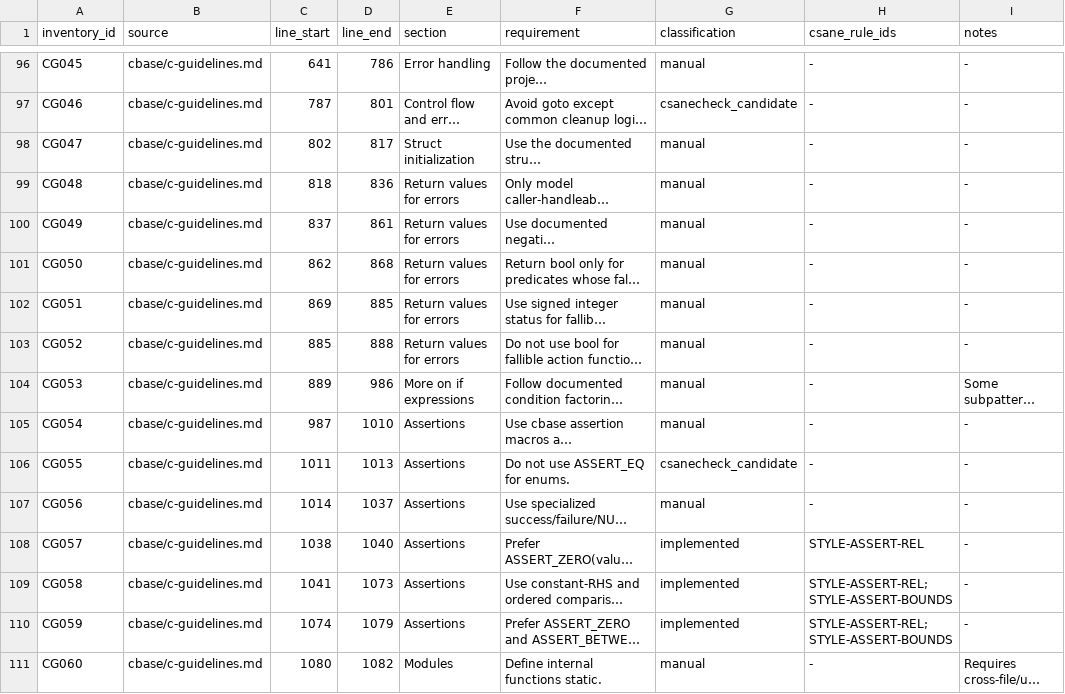
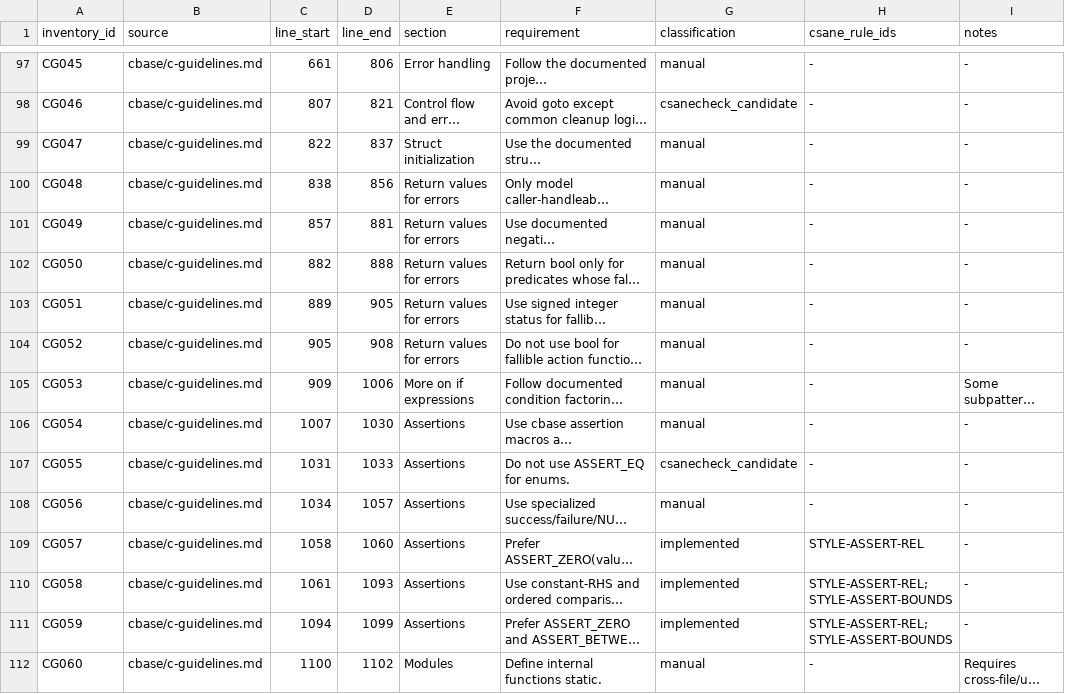
Before and after one commit to lucas-mior/cmeta, a TSV file: csanecheck/rule_inventory.tsv, drawn as a sheet; only a part is shown, gaps mark what is left out; long unchanged cells end in …; addresses are those after the commit; the diff covers the shown part only; the diff names each change by its address in the sheet, - before the commit and + after, or states it on an @@ line.

```diff
--- a/csanecheck/rule_inventory.tsv
+++ b/csanecheck/rule_inventory.tsv
-C97 (line_start): 641
+C97 (line_start): 661
-D97 (line_end): 786
+D97 (line_end): 806
-C98 (line_start): 787
+C98 (line_start): 807
-D98 (line_end): 801
+D98 (line_end): 821
-C99 (line_start): 802
+C99 (line_start): 822
-D99 (line_end): 817
+D99 (line_end): 837
-C100 (line_start): 818
+C100 (line_start): 838
-D100 (line_end): 836
+D100 (line_end): 856
-C101 (line_start): 837
+C101 (line_start): 857
-D101 (line_end): 861
+D101 (line_end): 881
-C102 (line_start): 862
+C102 (line_start): 882
-D102 (line_end): 868
+D102 (line_end): 888
-C103 (line_start): 869
+C103 (line_start): 889
-D103 (line_end): 885
+D103 (line_end): 905
-C104 (line_start): 885
+C104 (line_start): 905
-D104 (line_end): 888
+D104 (line_end): 908
-C105 (line_start): 889
+C105 (line_start): 909
-D105 (line_end): 986
+D105 (line_end): 1006
-C106 (line_start): 987
+C106 (line_start): 1007
-D106 (line_end): 1010
+D106 (line_end): 1030
-C107 (line_start): 1011
+C107 (line_start): 1031
-D107 (line_end): 1013
+D107 (line_end): 1033
-C108 (line_start): 1014
+C108 (line_start): 1034
-D108 (line_end): 1037
+D108 (line_end): 1057
-C109 (line_start): 1038
+C109 (line_start): 1058
-D109 (line_end): 1040
+D109 (line_end): 1060
-C110 (line_start): 1041
+C110 (line_start): 1061
-D110 (line_end): 1073
+D110 (line_end): 1093
-C111 (line_start): 1074
+C111 (line_start): 1094
-D111 (line_end): 1079
+D111 (line_end): 1099
-C112 (line_start): 1080
+C112 (line_start): 1100
-D112 (line_end): 1082
+D112 (line_end): 1102
```
Also changed, not shown: 1 added row and 105 edited cells elsewhere in this file, 4 other files.
